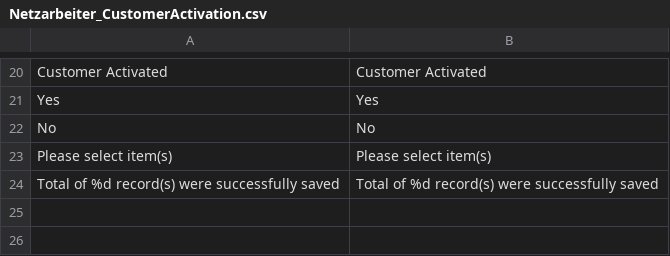
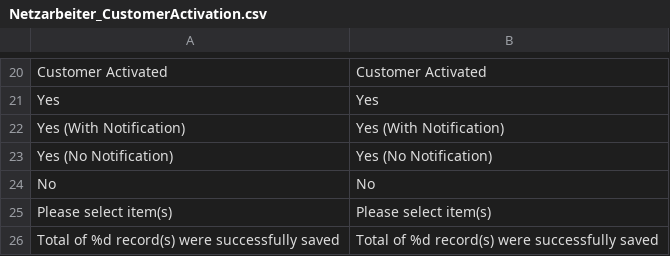
Before and after one commit to Vinai/customer-activation, a CSV file: app/locale/en_US/Netzarbeiter_CustomerActivation.csv, drawn as a sheet; only a part is shown, gaps mark what is left out.

Commit message:
Add new mass activation status translations for de and en

```diff
--- a/app/locale/en_US/Netzarbeiter_CustomerActivation.csv
+++ b/app/locale/en_US/Netzarbeiter_CustomerActivation.csv
@@ -21,2 +21,4 @@
 "Yes","Yes"
+"Yes (With Notification)","Yes (With Notification)"
+"Yes (No Notification)","Yes (No Notification)"
 "No","No"
```
Also changed, not shown: app/locale/de_DE/Netzarbeiter_CustomerActivation.csv.
